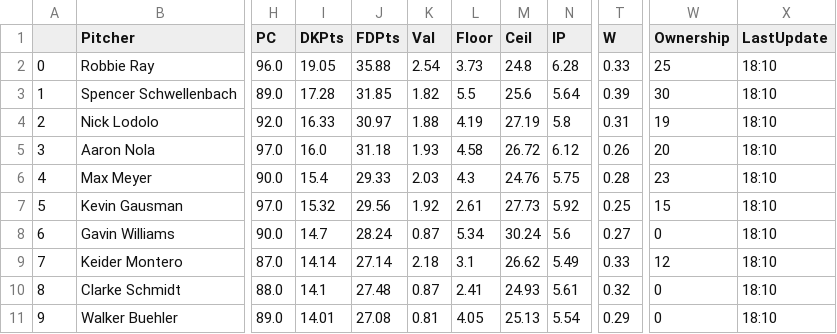
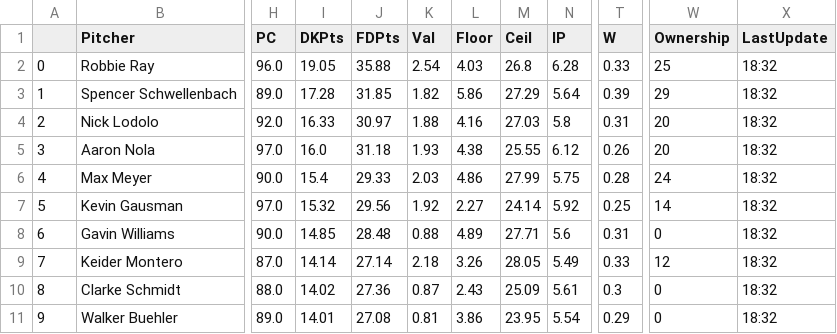
Before and after one commit to JonPGH/slateProj, a CSV file: Data/Tableau_DailyPitcherProj.csv, drawn as a sheet; only a part is shown, gaps mark what is left out; the diff covers the shown part only; the diff names each change by its address in the sheet, - before the commit and + after, or states it on an @@ line.

```diff
--- a/Data/Tableau_DailyPitcherProj.csv
+++ b/Data/Tableau_DailyPitcherProj.csv
-L2 (Floor): 3.73
+L2 (Floor): 4.03
-M2 (Ceil): 24.8
+M2 (Ceil): 26.8
-X2:X11 (LastUpdate): 18:10
+X2:X11 (LastUpdate): 18:32
-L3 (Floor): 5.5
+L3 (Floor): 5.86
-M3 (Ceil): 25.6
+M3 (Ceil): 27.29
-W3 (Ownership): 30
+W3 (Ownership): 29
-L4 (Floor): 4.19
+L4 (Floor): 4.16
-M4 (Ceil): 27.19
+M4 (Ceil): 27.03
-W4 (Ownership): 19
+W4 (Ownership): 20
-L5 (Floor): 4.58
+L5 (Floor): 4.38
-M5 (Ceil): 26.72
+M5 (Ceil): 25.55
-L6 (Floor): 4.3
+L6 (Floor): 4.86
-M6 (Ceil): 24.76
+M6 (Ceil): 27.99
-W6 (Ownership): 23
+W6 (Ownership): 24
-L7 (Floor): 2.61
+L7 (Floor): 2.27
-M7 (Ceil): 27.73
+M7 (Ceil): 24.14
-W7 (Ownership): 15
+W7 (Ownership): 14
-I8 (DKPts): 14.7
+I8 (DKPts): 14.85
-J8 (FDPts): 28.24
+J8 (FDPts): 28.48
-K8 (Val): 0.87
+K8 (Val): 0.88
-L8 (Floor): 5.34
+L8 (Floor): 4.89
-M8 (Ceil): 30.24
+M8 (Ceil): 27.71
-T8 (W): 0.27
+T8 (W): 0.31
-L9 (Floor): 3.1
+L9 (Floor): 3.26
-M9 (Ceil): 26.62
+M9 (Ceil): 28.05
-I10 (DKPts): 14.1
+I10 (DKPts): 14.02
-J10 (FDPts): 27.48
+J10 (FDPts): 27.36
-L10 (Floor): 2.41
+L10 (Floor): 2.43
-M10 (Ceil): 24.93
+M10 (Ceil): 25.09
-T10 (W): 0.32
+T10 (W): 0.3
-L11 (Floor): 4.05
+L11 (Floor): 3.86
-M11 (Ceil): 25.13
+M11 (Ceil): 23.95
```
Also changed, not shown: 17 edited cells elsewhere in this file, Data/Tableau_DailyHitterProj.csv, Data/gameinfo.csv, 2 other files.
